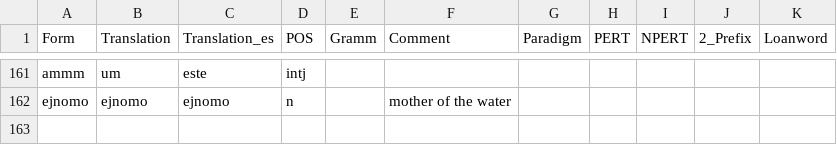
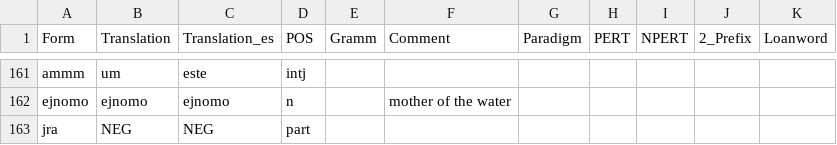
Before and after one commit to fmatter/uniparser-yawarana, a CSV file: data/manual_roots.csv, drawn as a sheet; only a part is shown, gaps mark what is left out; the diff names each change by its address in the sheet, - before the commit and + after, or states it on an @@ line.

```diff
--- a/data/manual_roots.csv
+++ b/data/manual_roots.csv
+row 163: jra | NEG | NEG | part
```
Also changed, not shown: 9 other files.
